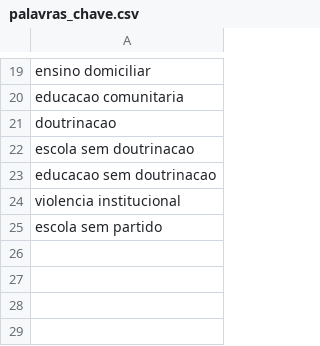
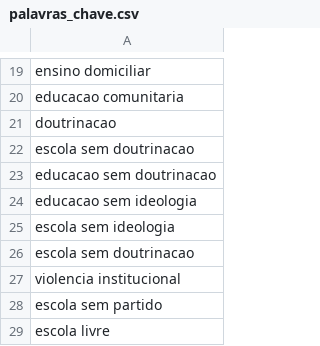
Before and after one commit to leoaucar/sapl_scrap, a CSV file: arquivos_csv/palavras_chave.csv, drawn as a sheet; only a part is shown, gaps mark what is left out.

```diff
--- a/arquivos_csv/palavras_chave.csv
+++ b/arquivos_csv/palavras_chave.csv
@@ -23,3 +23,7 @@ escola sem doutrinacao
 educacao sem doutrinacao
+educacao sem ideologia
+escola sem ideologia
+escola sem doutrinacao
 violencia institucional
 escola sem partido
+escola livre
```
Also changed, not shown: 15 other files.
